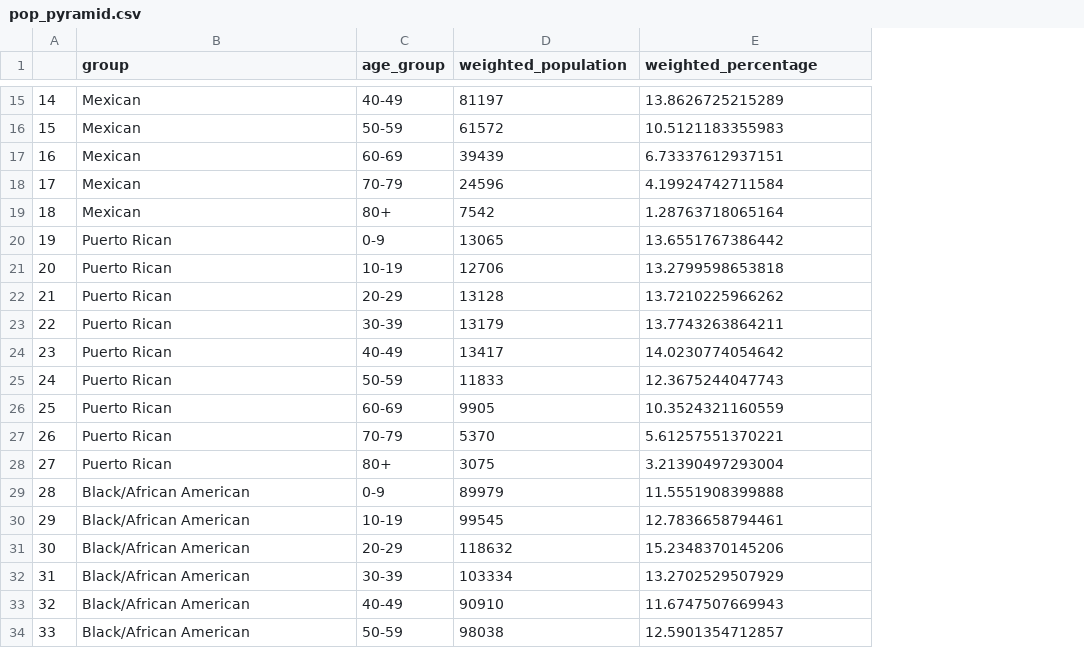
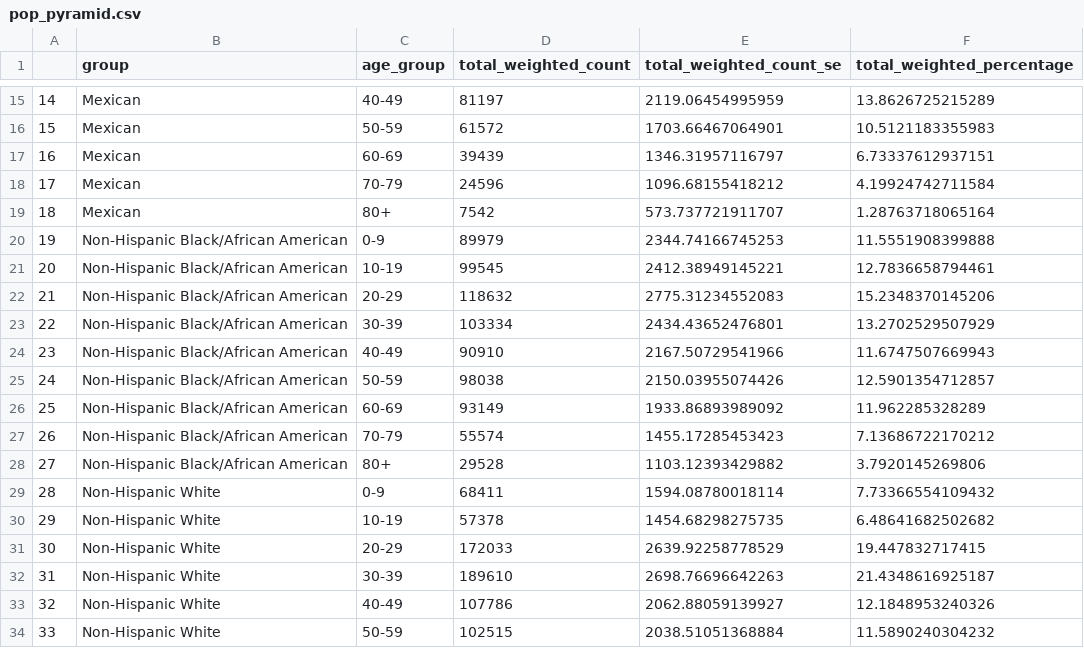
Before and after one commit to dsegovi2/Mexican-Report, a CSV file: Data Tables/pop_pyramid.csv, drawn as a sheet; only a part is shown, gaps mark what is left out; addresses are those after the commit; the diff covers the shown part only; the diff names each change by its address in the sheet, - before the commit and + after, or states it on an @@ line.

```diff
--- a/Data Tables/pop_pyramid.csv
+++ b/Data Tables/pop_pyramid.csv
+column E (total_weighted_count_se), rows 15-34: 2119.06454995959 | 1703.66467064901 | 1346.31957116797 | 1096.68155418212 | 573.737721911707 | 2344.74166745253 | 2412.38949145221 | 2775.31234552083 | 2434.43652476801 | 2167.50729541966 | 2150.03955074426 | 1933.86893989092 | 1455.17285453423 | 1103.12393429882 | 1594.08780018114 | 1454.68298275735 | 2639.92258778529 | 2698.76696642263 | 2062.88059139927 | 2038.51051368884
-D1: weighted_population
+D1: total_weighted_count
-F1: weighted_percentage
+F1: total_weighted_percentage
-B20:B28 (group): Puerto Rican
+B20:B28 (group): Non-Hispanic Black/African American
-D20 (total_weighted_count): 13065
+D20 (total_weighted_count): 89979
-F20 (total_weighted_percentage): 13.6551767386442
+F20 (total_weighted_percentage): 11.5551908399888
-D21 (total_weighted_count): 12706
+D21 (total_weighted_count): 99545
-F21 (total_weighted_percentage): 13.2799598653818
+F21 (total_weighted_percentage): 12.7836658794461
-D22 (total_weighted_count): 13128
+D22 (total_weighted_count): 118632
-F22 (total_weighted_percentage): 13.7210225966262
+F22 (total_weighted_percentage): 15.2348370145206
-D23 (total_weighted_count): 13179
+D23 (total_weighted_count): 103334
-F23 (total_weighted_percentage): 13.7743263864211
+F23 (total_weighted_percentage): 13.2702529507929
-D24 (total_weighted_count): 13417
+D24 (total_weighted_count): 90910
-F24 (total_weighted_percentage): 14.0230774054642
+F24 (total_weighted_percentage): 11.6747507669943
-D25 (total_weighted_count): 11833
+D25 (total_weighted_count): 98038
-F25 (total_weighted_percentage): 12.3675244047743
+F25 (total_weighted_percentage): 12.5901354712857
-D26 (total_weighted_count): 9905
+D26 (total_weighted_count): 93149
-F26 (total_weighted_percentage): 10.3524321160559
+F26 (total_weighted_percentage): 11.962285328289
-D27 (total_weighted_count): 5370
+D27 (total_weighted_count): 55574
-F27 (total_weighted_percentage): 5.61257551370221
+F27 (total_weighted_percentage): 7.13686722170212
-D28 (total_weighted_count): 3075
+D28 (total_weighted_count): 29528
-F28 (total_weighted_percentage): 3.21390497293004
+F28 (total_weighted_percentage): 3.7920145269806
-B29:B34 (group): Black/African American
+B29:B34 (group): Non-Hispanic White
-D29 (total_weighted_count): 89979
+D29 (total_weighted_count): 68411
-F29 (total_weighted_percentage): 11.5551908399888
+F29 (total_weighted_percentage): 7.73366554109432
-D30 (total_weighted_count): 99545
+D30 (total_weighted_count): 57378
-F30 (total_weighted_percentage): 12.7836658794461
+F30 (total_weighted_percentage): 6.48641682502682
-D31 (total_weighted_count): 118632
+D31 (total_weighted_count): 172033
-F31 (total_weighted_percentage): 15.2348370145206
+F31 (total_weighted_percentage): 19.447832717415
-D32 (total_weighted_count): 103334
+D32 (total_weighted_count): 189610
-F32 (total_weighted_percentage): 13.2702529507929
+F32 (total_weighted_percentage): 21.4348616925187
-D33 (total_weighted_count): 90910
+D33 (total_weighted_count): 107786
-F33 (total_weighted_percentage): 11.6747507669943
+F33 (total_weighted_percentage): 12.1848953240326
-D34 (total_weighted_count): 98038
+D34 (total_weighted_count): 102515
-F34 (total_weighted_percentage): 12.5901354712857
+F34 (total_weighted_percentage): 11.5890240304232
```
Also changed, not shown: 36 edited cells elsewhere in this file, Data Tables/avg_family_size.csv, Data Tables/income_levels.csv, 10 other files.
